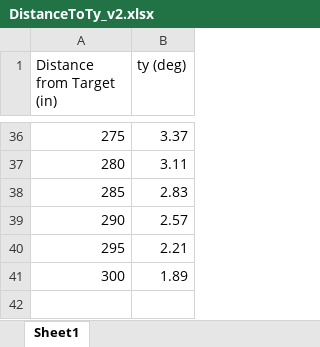
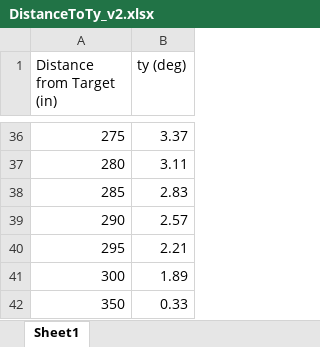
Before and after one commit to Team-501-The-PowerKnights/Vision2020, an Excel workbook: matlab/DistanceToTy_v2.xlsx, sheet Sheet1, drawn as a sheet; only a part is shown, gaps mark what is left out; values as stored, in another font and other column widths than the file's, no borders; the diff names each change by its address in the sheet, - before the commit and + after, or states it on an @@ line.

Commit message:
updated excel and matlab file

```diff
--- a/matlab/DistanceToTy_v2.xlsx (sheet Sheet1)
+++ b/matlab/DistanceToTy_v2.xlsx (sheet Sheet1)
+row 42: 350 | 0.33
```
Also changed, not shown: 1 other file.
